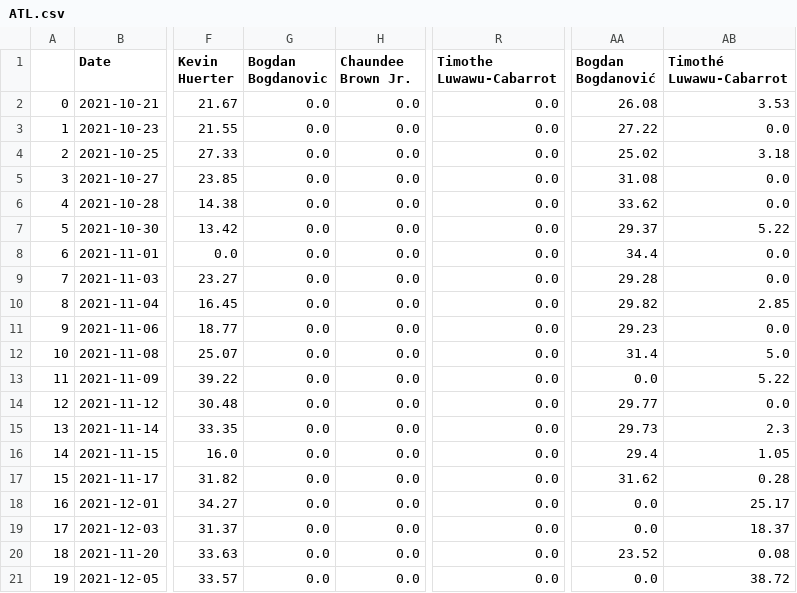
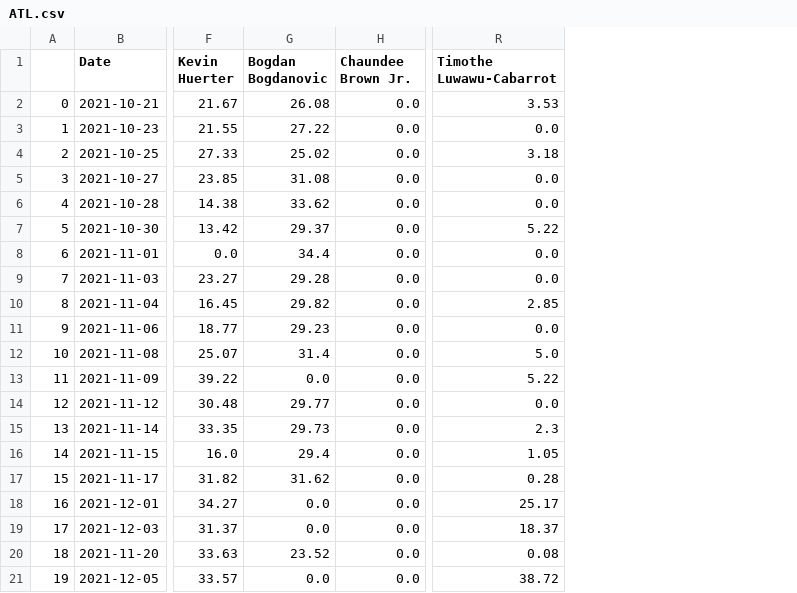
Before and after one commit to sammeyerson/bball-ridge-mode, a CSV file: teams_mins/ATL.csv, drawn as a sheet; only a part is shown, gaps mark what is left out; the diff covers the shown part only; the diff names each change by its address in the sheet, - before the commit and + after, or states it on an @@ line.

```diff
--- a/teams_mins/ATL.csv
+++ b/teams_mins/ATL.csv
-column AA (Bogdan Bogdanović), rows 2-21: 26.08 | 27.22 | 25.02 | 31.08 | 33.62 | 29.37 | 34.4 | 29.28 | 29.82 | 29.23 | 31.4 | 0.0 | 29.77 | 29.73 | 29.4 | 31.62 | 0.0 | 0.0 | 23.52 | 0.0
-column AB (Timothé Luwawu-Cabarrot), rows 2-21: 3.53 | 0.0 | 3.18 | 0.0 | 0.0 | 5.22 | 0.0 | 0.0 | 2.85 | 0.0 | 5.0 | 5.22 | 0.0 | 2.3 | 1.05 | 0.28 | 25.17 | 18.37 | 0.08 | 38.72
-G2 (Bogdan Bogdanovic): 0.0
+G2 (Bogdan Bogdanovic): 26.08
-R2 (Timothe Luwawu-Cabarrot): 0.0
+R2 (Timothe Luwawu-Cabarrot): 3.53
-G3 (Bogdan Bogdanovic): 0.0
+G3 (Bogdan Bogdanovic): 27.22
-G4 (Bogdan Bogdanovic): 0.0
+G4 (Bogdan Bogdanovic): 25.02
-R4 (Timothe Luwawu-Cabarrot): 0.0
+R4 (Timothe Luwawu-Cabarrot): 3.18
-G5 (Bogdan Bogdanovic): 0.0
+G5 (Bogdan Bogdanovic): 31.08
-G6 (Bogdan Bogdanovic): 0.0
+G6 (Bogdan Bogdanovic): 33.62
-G7 (Bogdan Bogdanovic): 0.0
+G7 (Bogdan Bogdanovic): 29.37
-R7 (Timothe Luwawu-Cabarrot): 0.0
+R7 (Timothe Luwawu-Cabarrot): 5.22
-G8 (Bogdan Bogdanovic): 0.0
+G8 (Bogdan Bogdanovic): 34.4
-G9 (Bogdan Bogdanovic): 0.0
+G9 (Bogdan Bogdanovic): 29.28
-G10 (Bogdan Bogdanovic): 0.0
+G10 (Bogdan Bogdanovic): 29.82
-R10 (Timothe Luwawu-Cabarrot): 0.0
+R10 (Timothe Luwawu-Cabarrot): 2.85
-G11 (Bogdan Bogdanovic): 0.0
+G11 (Bogdan Bogdanovic): 29.23
-G12 (Bogdan Bogdanovic): 0.0
+G12 (Bogdan Bogdanovic): 31.4
-R12 (Timothe Luwawu-Cabarrot): 0.0
+R12 (Timothe Luwawu-Cabarrot): 5.0
-R13 (Timothe Luwawu-Cabarrot): 0.0
+R13 (Timothe Luwawu-Cabarrot): 5.22
-G14 (Bogdan Bogdanovic): 0.0
+G14 (Bogdan Bogdanovic): 29.77
-G15 (Bogdan Bogdanovic): 0.0
+G15 (Bogdan Bogdanovic): 29.73
-R15 (Timothe Luwawu-Cabarrot): 0.0
+R15 (Timothe Luwawu-Cabarrot): 2.3
-G16 (Bogdan Bogdanovic): 0.0
+G16 (Bogdan Bogdanovic): 29.4
-R16 (Timothe Luwawu-Cabarrot): 0.0
+R16 (Timothe Luwawu-Cabarrot): 1.05
-G17 (Bogdan Bogdanovic): 0.0
+G17 (Bogdan Bogdanovic): 31.62
-R17 (Timothe Luwawu-Cabarrot): 0.0
+R17 (Timothe Luwawu-Cabarrot): 0.28
-R18 (Timothe Luwawu-Cabarrot): 0.0
+R18 (Timothe Luwawu-Cabarrot): 25.17
-R19 (Timothe Luwawu-Cabarrot): 0.0
+R19 (Timothe Luwawu-Cabarrot): 18.37
-G20 (Bogdan Bogdanovic): 0.0
+G20 (Bogdan Bogdanovic): 23.52
-R20 (Timothe Luwawu-Cabarrot): 0.0
+R20 (Timothe Luwawu-Cabarrot): 0.08
-R21 (Timothe Luwawu-Cabarrot): 0.0
+R21 (Timothe Luwawu-Cabarrot): 38.72
```
Also changed, not shown: 86 edited cells elsewhere in this file, teams_mins/DAL.csv, teams_mins/NOP.csv, 14 other files.
